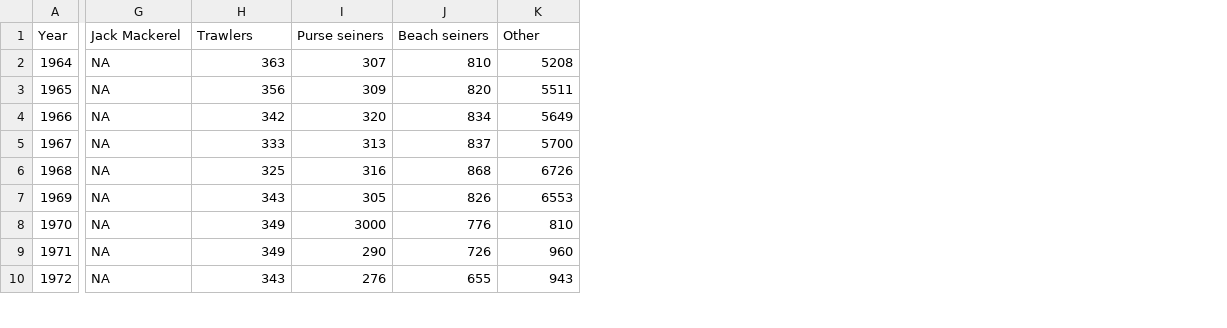
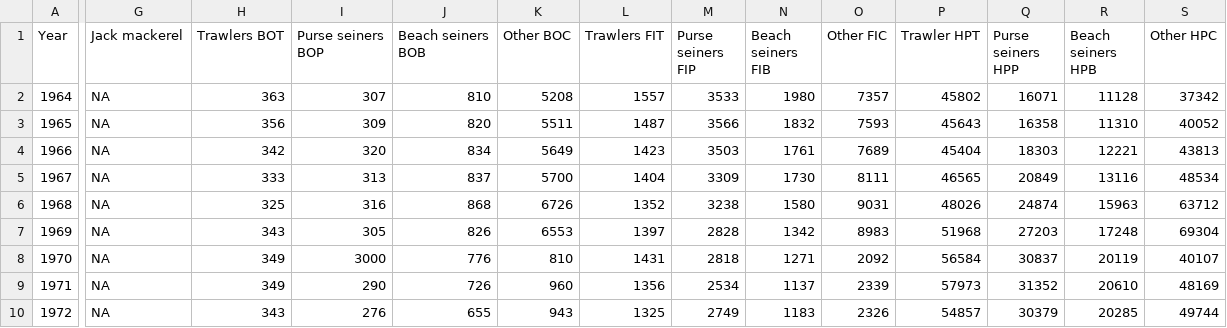
Before and after one commit to Fish-Forecast/Fish-Forecast-Bookdown, a CSV file: Data/Landings_in_Hellenic_Waters.csv, drawn as a sheet; only a part is shown, gaps mark what is left out; the diff names each change by its address in the sheet, - before the commit and + after, or states it on an @@ line.

```diff
--- a/Data/Landings_in_Hellenic_Waters.csv
+++ b/Data/Landings_in_Hellenic_Waters.csv
+column L (Trawlers FIT), rows 2-10: 1557 | 1487 | 1423 | 1404 | 1352 | 1397 | 1431 | 1356 | 1325
+column M (Purse seiners FIP), rows 2-10: 3533 | 3566 | 3503 | 3309 | 3238 | 2828 | 2818 | 2534 | 2749
+column N (Beach seiners FIB), rows 2-10: 1980 | 1832 | 1761 | 1730 | 1580 | 1342 | 1271 | 1137 | 1183
+column O (Other FIC), rows 2-10: 7357 | 7593 | 7689 | 8111 | 9031 | 8983 | 2092 | 2339 | 2326
+column P (Trawler HPT), rows 2-10: 45802 | 45643 | 45404 | 46565 | 48026 | 51968 | 56584 | 57973 | 54857
+column Q (Purse seiners HPP), rows 2-10: 16071 | 16358 | 18303 | 20849 | 24874 | 27203 | 30837 | 31352 | 30379
+column R (Beach seiners HPB), rows 2-10: 11128 | 11310 | 12221 | 13116 | 15963 | 17248 | 20119 | 20610 | 20285
+column S (Other HPC), rows 2-10: 37342 | 40052 | 43813 | 48534 | 63712 | 69304 | 40107 | 48169 | 49744
-G1: Jack Mackerel
+G1: Jack mackerel
-H1: Trawlers
+H1: Trawlers BOT
-I1: Purse seiners
+I1: Purse seiners BOP
-J1: Beach seiners
+J1: Beach seiners BOB
-K1: Other
+K1: Other BOC
```
Also changed, not shown: 3 other files.
